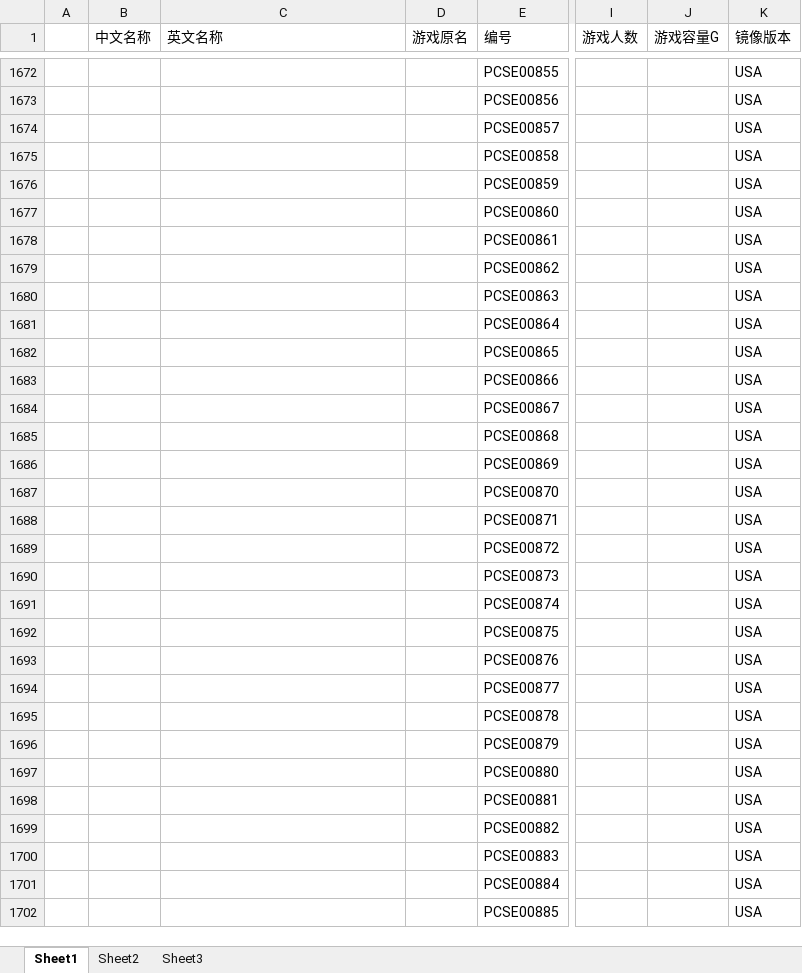
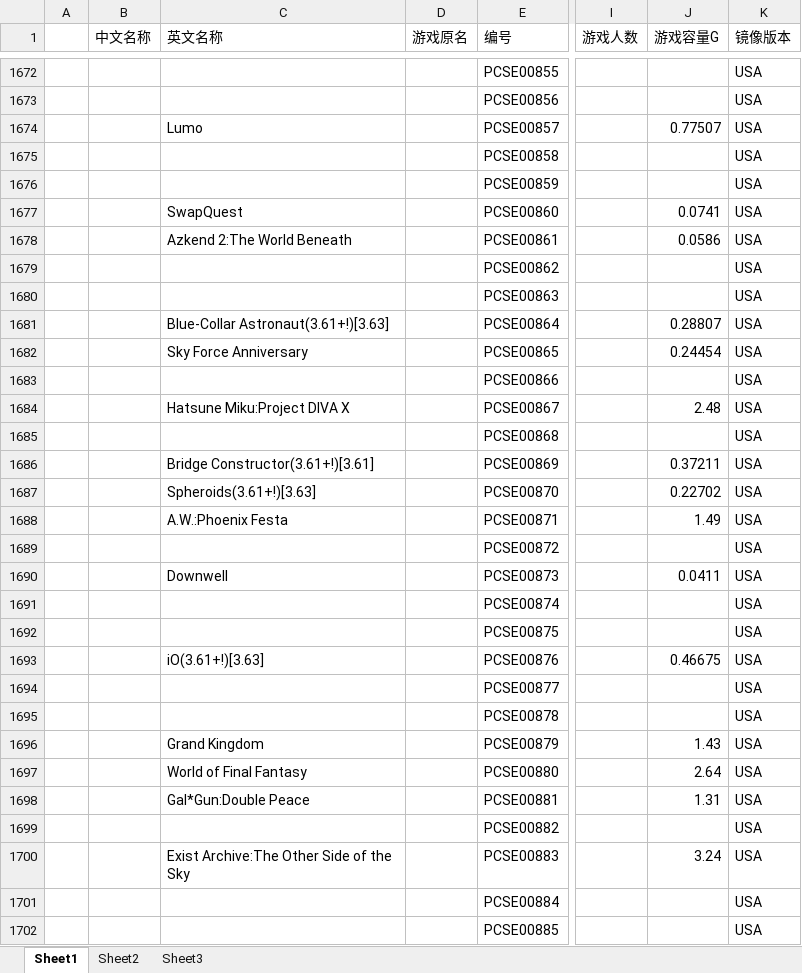
Before and after one commit to liujunhao/sicknecknamecoolman, an Excel workbook: psv游戏列表.xlsx, sheet Sheet1, drawn as a sheet; only a part is shown, gaps mark what is left out; values as stored, in another font and other column widths than the file's, no borders; the diff covers the shown part only; the diff names each change by its address in the sheet, - before the commit and + after, or states it on an @@ line.

```diff
--- a/psv游戏列表.xlsx (sheet Sheet1)
+++ b/psv游戏列表.xlsx (sheet Sheet1)
-C1674 (英文名称): (empty)
+C1674 (英文名称): Lumo
-J1674 (游戏容量G): (empty)
+J1674 (游戏容量G): 0.77507
-C1677 (英文名称): (empty)
+C1677 (英文名称): SwapQuest
-J1677 (游戏容量G): (empty)
+J1677 (游戏容量G): 0.0741
-C1678 (英文名称): (empty)
+C1678 (英文名称): Azkend 2:The World Beneath
-J1678 (游戏容量G): (empty)
+J1678 (游戏容量G): 0.0586
-C1681 (英文名称): (empty)
+C1681 (英文名称): Blue-Collar Astronaut(3.61+!)[3.63]
-J1681 (游戏容量G): (empty)
+J1681 (游戏容量G): 0.28807
-C1682 (英文名称): (empty)
+C1682 (英文名称): Sky Force Anniversary
-J1682 (游戏容量G): (empty)
+J1682 (游戏容量G): 0.24454
-C1684 (英文名称): (empty)
+C1684 (英文名称): Hatsune Miku:Project DIVA X
-J1684 (游戏容量G): (empty)
+J1684 (游戏容量G): 2.48
-C1686 (英文名称): (empty)
+C1686 (英文名称): Bridge Constructor(3.61+!)[3.61]
-J1686 (游戏容量G): (empty)
+J1686 (游戏容量G): 0.37211
-C1687 (英文名称): (empty)
+C1687 (英文名称): Spheroids(3.61+!)[3.63]
-J1687 (游戏容量G): (empty)
+J1687 (游戏容量G): 0.22702
-C1688 (英文名称): (empty)
+C1688 (英文名称): A.W.:Phoenix Festa
-J1688 (游戏容量G): (empty)
+J1688 (游戏容量G): 1.49
-C1690 (英文名称): (empty)
+C1690 (英文名称): Downwell
-J1690 (游戏容量G): (empty)
+J1690 (游戏容量G): 0.0411
-C1693 (英文名称): (empty)
+C1693 (英文名称): iO(3.61+!)[3.63]
-J1693 (游戏容量G): (empty)
+J1693 (游戏容量G): 0.46675
-C1696 (英文名称): (empty)
+C1696 (英文名称): Grand Kingdom
-J1696 (游戏容量G): (empty)
+J1696 (游戏容量G): 1.43
-C1697 (英文名称): (empty)
+C1697 (英文名称): World of Final Fantasy
-J1697 (游戏容量G): (empty)
+J1697 (游戏容量G): 2.64
-C1698 (英文名称): (empty)
+C1698 (英文名称): Gal*Gun:Double Peace
-J1698 (游戏容量G): (empty)
+J1698 (游戏容量G): 1.31
-C1700 (英文名称): (empty)
+C1700 (英文名称): Exist Archive:The Other Side of the Sky
-J1700 (游戏容量G): (empty)
+J1700 (游戏容量G): 3.24
```
Also changed, not shown: 298 edited cells elsewhere in this sheet.
